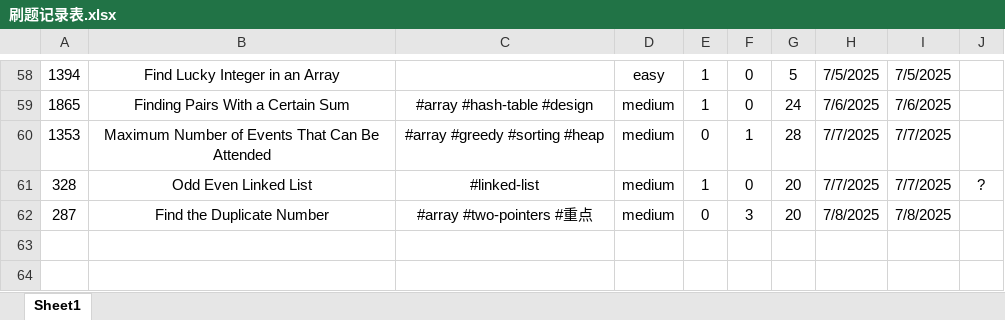
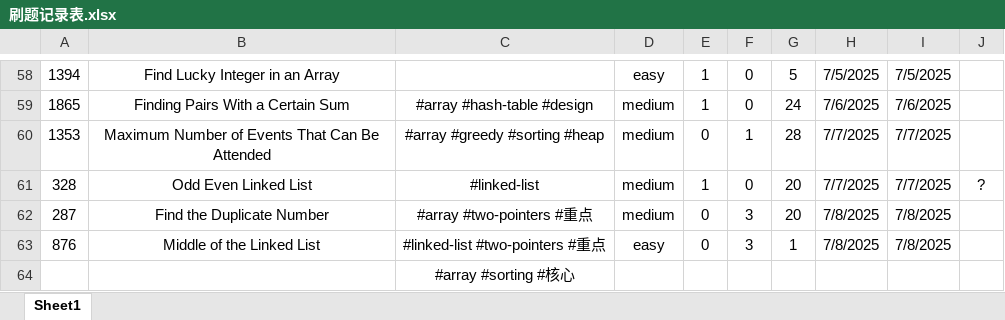
Before and after one commit to Jeromestein/LeetCode, an Excel workbook: Obsidian Vault/刷题笔记 - 记录/刷题记录表.xlsx, sheet Sheet1, drawn as a sheet; only a part is shown, gaps mark what is left out; values as stored, in another font and other column widths than the file's, no borders; the diff names each change by its address in the sheet, - before the commit and + after, or states it on an @@ line.

Commit message:
Add markdown files for LeetCode problems 56: Merge Intervals and 876: Middle of the Linked List, including problem descriptions, examples, and constraints. Update workspace configuration to include the new files and adjust references accordingly.

```diff
--- a/Obsidian Vault/刷题笔记 - 记录/刷题记录表.xlsx (sheet Sheet1)
+++ b/Obsidian Vault/刷题笔记 - 记录/刷题记录表.xlsx (sheet Sheet1)
+row 63: 876 | Middle of the Linked List | #linked-list #two-pointers #重点 | easy | 0 | 3 | 1 | 7/8/2025 | 7/8/2025
+row 64:  |  | #array #sorting #核心
```
Also changed, not shown: 4 other files.
